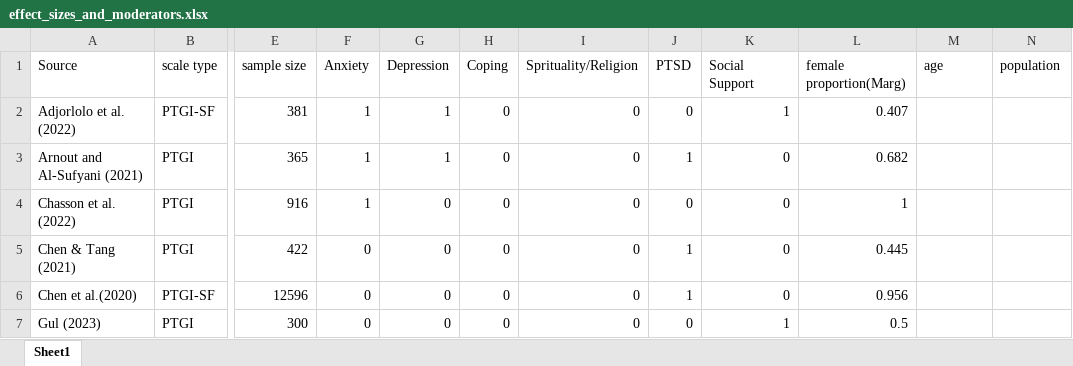
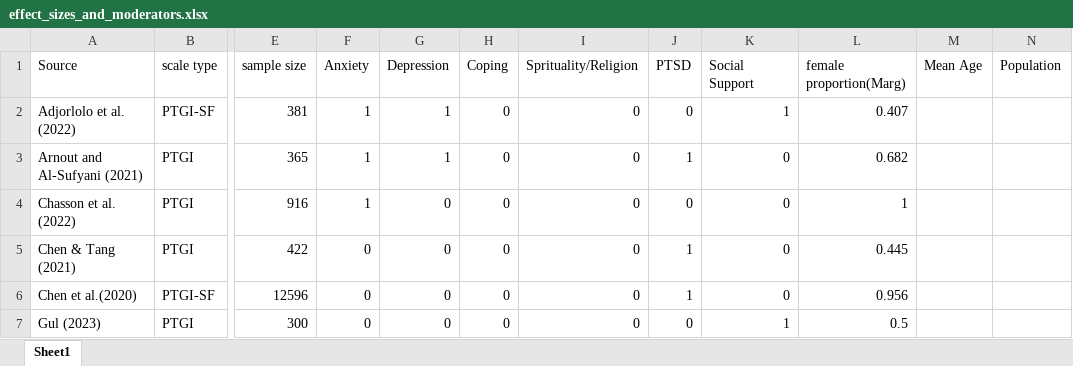
Before and after one commit to qizhouduan-nd/ptg-covid, an Excel workbook: data and code/effect_sizes_and_moderators.xlsx, sheet Sheet1, drawn as a sheet; only a part is shown, gaps mark what is left out; values as stored, in another font and other column widths than the file's, no borders; the diff names each change by its address in the sheet, - before the commit and + after, or states it on an @@ line.

```diff
--- a/data and code/effect_sizes_and_moderators.xlsx (sheet Sheet1)
+++ b/data and code/effect_sizes_and_moderators.xlsx (sheet Sheet1)
-M1: age
+M1: Mean Age
-N1: population
+N1: Population
```
Also changed, not shown: 2 other files.
